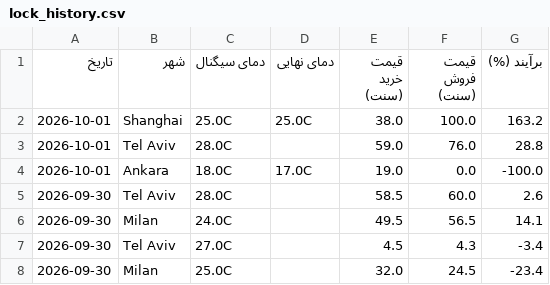
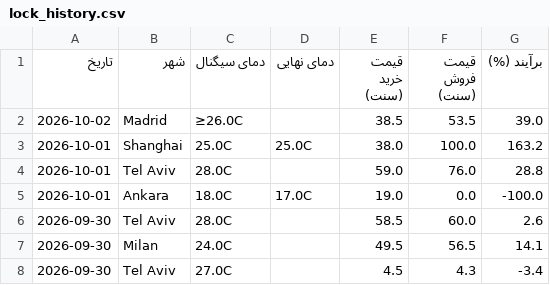
Before and after one commit to ericlamar008/weatherbot, a CSV file: data/lock_history.csv, drawn as a sheet; only a part is shown; the shorter side is filled out with more unchanged rows.

```diff
--- a/data/lock_history.csv
+++ b/data/lock_history.csv
@@ -1,2 +1,3 @@
 تاریخ,شهر,دمای سیگنال,دمای نهایی,قیمت خرید (سنت),قیمت فروش (سنت),برآیند (%)
+2026-10-02,Madrid,≥26.0C,,38.5,53.5,39.0
 2026-10-01,Shanghai,25.0C,25.0C,38.0,100.0,163.2
```
Also changed, not shown: 1 other file.
